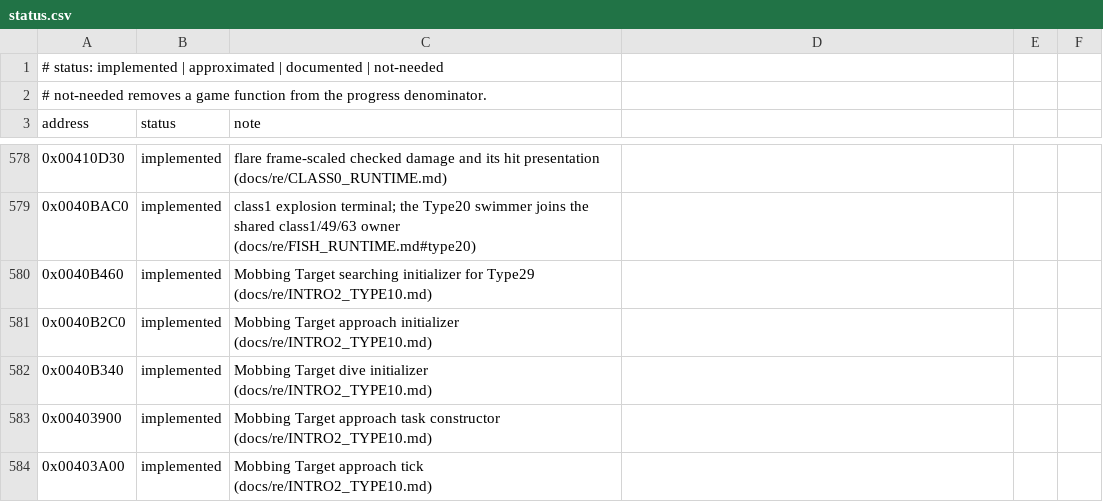
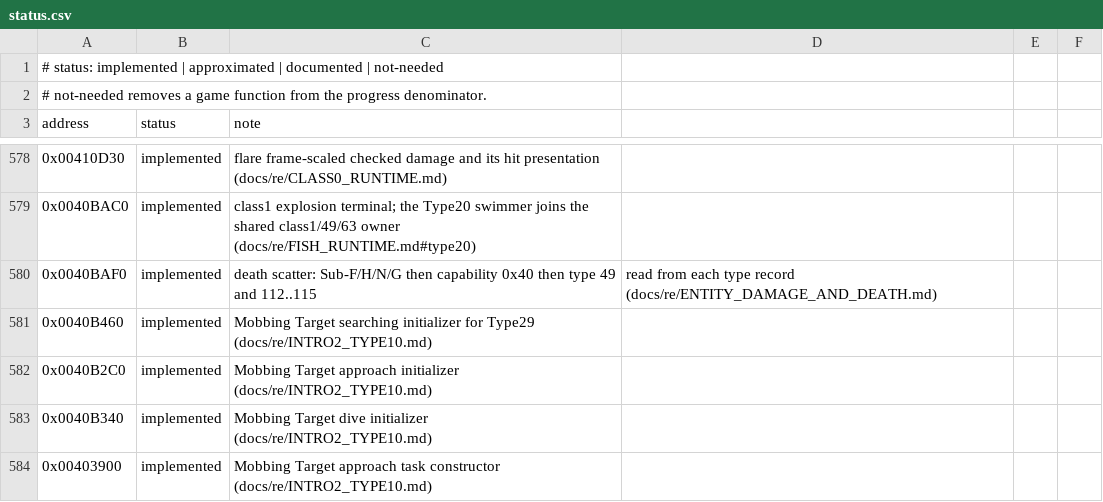
Before and after one commit to xndbogdan/OpenV2K, a CSV file: docs/progress/status.csv, drawn as a sheet; only a part is shown, gaps mark what is left out; the shorter side is filled out with more unchanged rows.

```diff
--- a/docs/progress/status.csv
+++ b/docs/progress/status.csv
@@ -579,2 +579,3 @@ address,status,note
 0x0040BAC0,implemented,class1 explosion terminal; the Type20 swimmer joins the shared class1/49/63 owner (docs/re/FISH_RUNTIME.md#type20)
+0x0040BAF0,implemented,death scatter: Sub-F/H/N/G then capability 0x40 then type 49 and 112..115, read from each type record (docs/re/ENTITY_DAMAGE_AND_DEATH.md)
 0x0040B460,implemented,Mobbing Target searching initializer for Type29 (docs/re/INTRO2_TYPE10.md)
```
Also changed, not shown: 19 other files.
